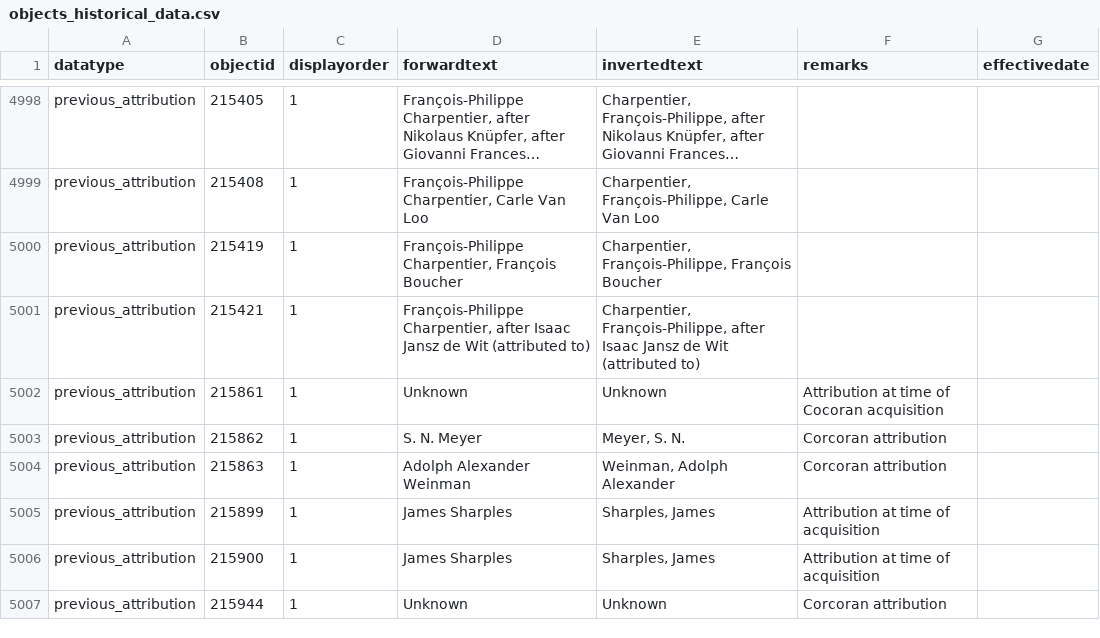
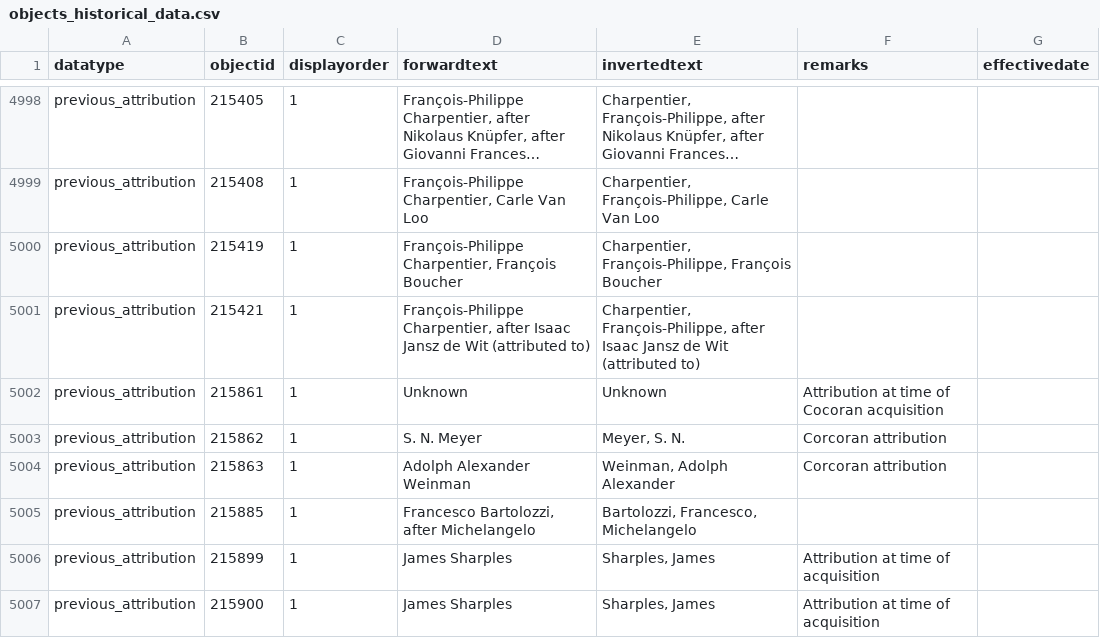
Before and after one commit to NationalGalleryOfArt/opendata, a CSV file: data/objects_historical_data.csv, drawn as a sheet; only a part is shown, gaps mark what is left out; the shorter side is filled out with more unchanged rows; long unchanged cells end in ….

Commit message:
2021-12-07 data export

```diff
--- a/data/objects_historical_data.csv
+++ b/data/objects_historical_data.csv
@@ -5105,2 +5105,3 @@ previous_attribution,215862,1,S. N. Meyer,"Meyer, S. N.",Corcoran attribution,""
 previous_attribution,215863,1,Adolph Alexander Weinman,"Weinman, Adolph Alexander",Corcoran attribution,""
+previous_attribution,215885,1,"Francesco Bartolozzi, after Michelangelo","Bartolozzi, Francesco, Michelangelo",,
 previous_attribution,215899,1,James Sharples,"Sharples, James",Attribution at time of acquisition,""
```
Also changed, not shown: data/preferred_locations.csv, data/preferred_locations_tms_locations.csv, 3 other files.
